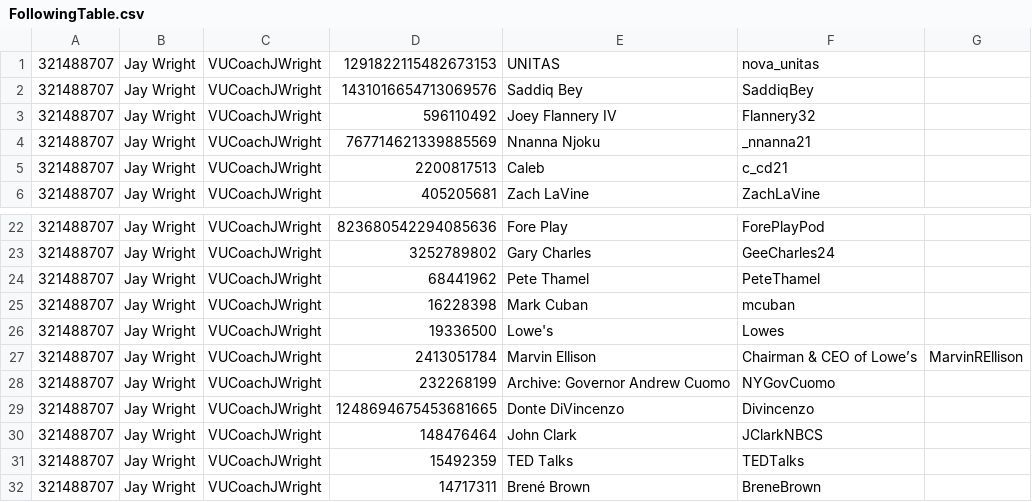
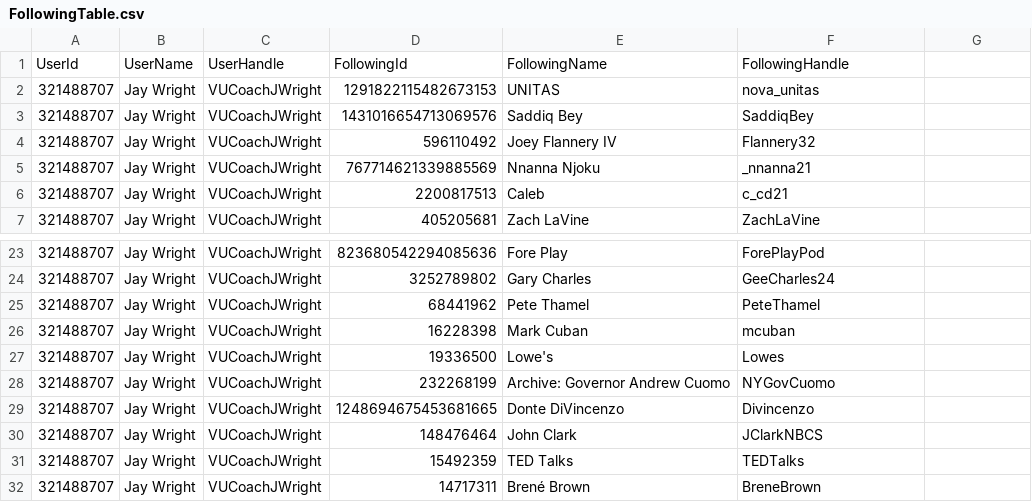
Before and after one commit to mjanny1/mytwitter, a CSV file: UserPreferenceDatabase/FollowingTable.csv, drawn as a sheet; only a part is shown, gaps mark what is left out; removed rows and columns are numbered as before the commit, all else as after; the diff names each change by its address in the sheet, - before the commit and + after, or states it on an @@ line.

```diff
--- a/UserPreferenceDatabase/FollowingTable.csv
+++ b/UserPreferenceDatabase/FollowingTable.csv
+row 1: UserId | UserName | UserHandle | FollowingId | FollowingName | FollowingHandle
-row 27: 321488707 | Jay Wright | VUCoachJWright | 2413051784 | Marvin Ellison | Chairman & CEO of Lowe’s | MarvinREllison
```
Also changed, not shown: 2 other files.
